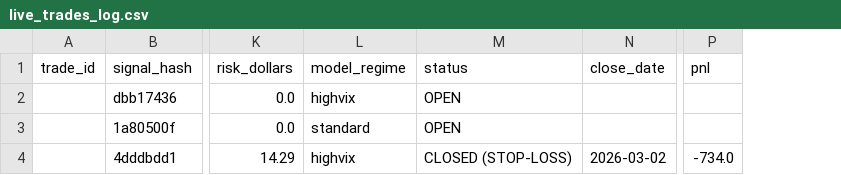
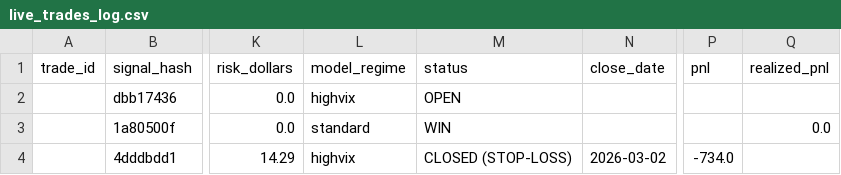
Before and after one commit to mndiweni04/mlTrader, a CSV file: logs/live_trades_log.csv, drawn as a sheet; only a part is shown, gaps mark what is left out; the diff names each change by its address in the sheet, - before the commit and + after, or states it on an @@ line.

Commit message:
Bot: Update live trade log [skip ci]

```diff
--- a/logs/live_trades_log.csv
+++ b/logs/live_trades_log.csv
+column Q (realized_pnl), row 3: 0.0
-M3 (status): OPEN
+M3 (status): WIN
```
